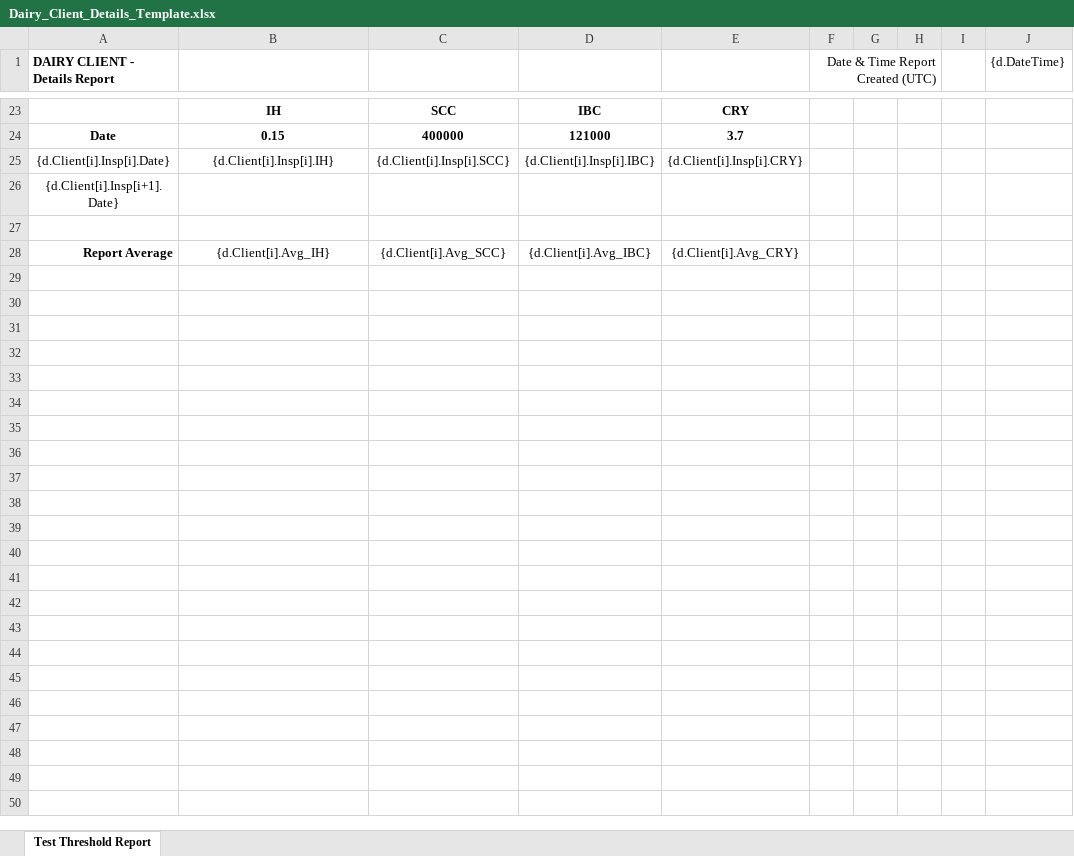
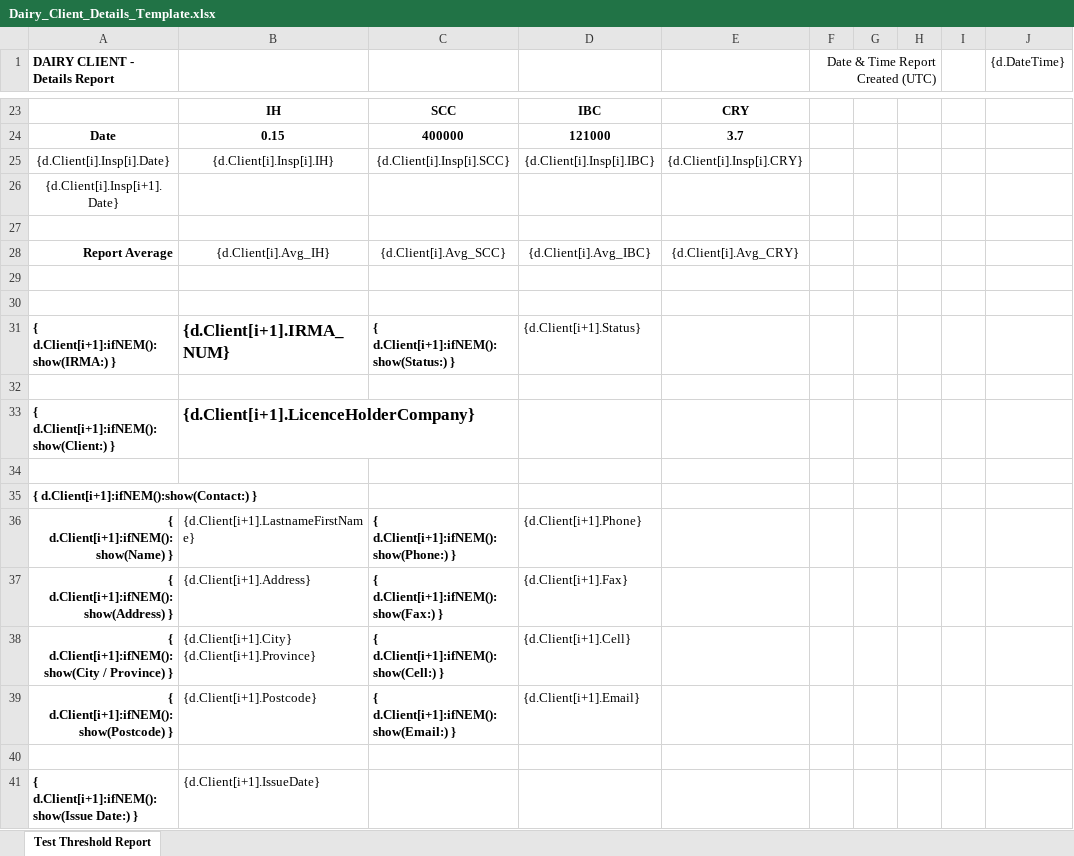
Before and after one commit to bcgov/nr-mals, an Excel workbook: app/server/static/templates/reports/Dairy_Client_Details_Template.xlsx, sheet Test Threshold Report, drawn as a sheet; only a part is shown, gaps mark what is left out; values as stored, in another font and other column widths than the file's, no borders; the diff covers the shown part only; the diff names each change by its address in the sheet, - before the commit and + after, or states it on an @@ line.

Commit message:
alter template to display all data

```diff
--- a/app/server/static/templates/reports/Dairy_Client_Details_Template.xlsx (sheet Test Threshold Report)
+++ b/app/server/static/templates/reports/Dairy_Client_Details_Template.xlsx (sheet Test Threshold Report)
+row 29: (empty)
+row 30: (empty)
+row 31: { d.Client[i+1]:ifNEM():show(IRMA:) } | {d.Client[i+1].IRMA_NUM} | { d.Client[i+1]:ifNEM():show(Status:) } | {d.Client[i+1].Status}
+row 32: (empty)
+row 33: { d.Client[i+1]:ifNEM():show(Client:) } | {d.Client[i+1].LicenceHolderCompany}
+row 34: (empty)
+row 35: { d.Client[i+1]:ifNEM():show(Contact:) }
+row 36: { d.Client[i+1]:ifNEM():show(Name) } | {d.Client[i+1].LastnameFirstName} | { d.Client[i+1]:ifNEM():show(Phone:) } | {d.Client[i+1].Phone}
+row 37: { d.Client[i+1]:ifNEM():show(Address) } | {d.Client[i+1].Address} | { d.Client[i+1]:ifNEM():show(Fax:) } | {d.Client[i+1].Fax}
+row 38: { d.Client[i+1]:ifNEM():show(City / Province) } | {d.Client[i+1].City} {d.Client[i+1].Province} | { d.Client[i+1]:ifNEM():show(Cell:) } | {d.Client[i+1].Cell}
+row 39: { d.Client[i+1]:ifNEM():show(Postcode) } | {d.Client[i+1].Postcode} | { d.Client[i+1]:ifNEM():show(Email:) } | {d.Client[i+1].Email}
+row 40: (empty)
+row 41: { d.Client[i+1]:ifNEM():show(Issue Date:) } | {d.Client[i+1].IssueDate}
```
Also changed, not shown: 13 added rows elsewhere in this sheet.
